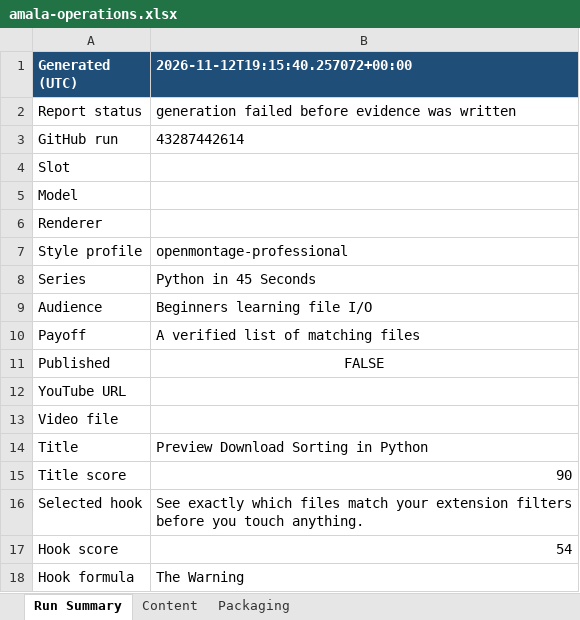
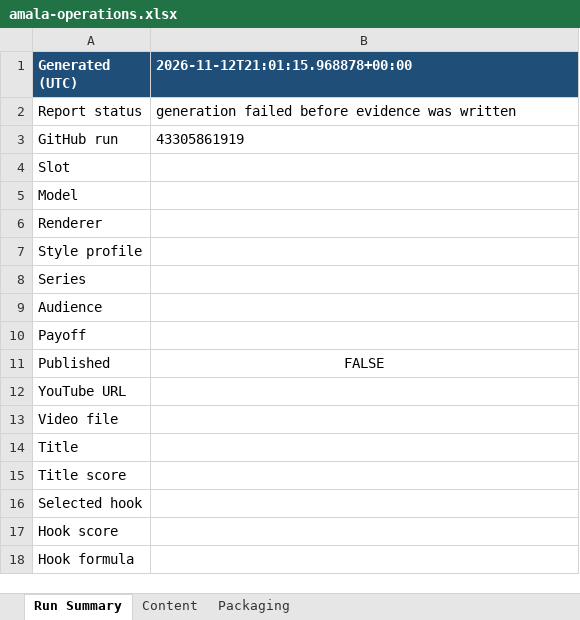
Before and after one commit to amalraj020-a11y/automated-YT-operations, an Excel workbook: reports/latest/amala-operations.xlsx, sheet Run Summary, drawn as a sheet; values as stored, in another font and other column widths than the file's, no borders; the diff names each change by its address in the sheet, - before the commit and + after, or states it on an @@ line.

```diff
--- a/reports/latest/amala-operations.xlsx (sheet Run Summary)
+++ b/reports/latest/amala-operations.xlsx (sheet Run Summary)
-B1: 2026-11-12T19:15:40.257072+00:00
+B1: 2026-11-12T21:01:15.968878+00:00
-B3 (2026-11-12T21:01:15.968878+00:00): 43287442614
+B3 (2026-11-12T21:01:15.968878+00:00): 43305861919
-B7 (2026-11-12T21:01:15.968878+00:00): openmontage-professional
+B7 (2026-11-12T21:01:15.968878+00:00): (empty)
-B8 (2026-11-12T21:01:15.968878+00:00): Python in 45 Seconds
+B8 (2026-11-12T21:01:15.968878+00:00): (empty)
-B9 (2026-11-12T21:01:15.968878+00:00): Beginners learning file I/O
+B9 (2026-11-12T21:01:15.968878+00:00): (empty)
-B10 (2026-11-12T21:01:15.968878+00:00): A verified list of matching files
+B10 (2026-11-12T21:01:15.968878+00:00): (empty)
-B14 (2026-11-12T21:01:15.968878+00:00): Preview Download Sorting in Python
+B14 (2026-11-12T21:01:15.968878+00:00): (empty)
-B15 (2026-11-12T21:01:15.968878+00:00): 90
+B15 (2026-11-12T21:01:15.968878+00:00): (empty)
-B16 (2026-11-12T21:01:15.968878+00:00): See exactly which files match your extension filters before you touch anything.
+B16 (2026-11-12T21:01:15.968878+00:00): (empty)
-B17 (2026-11-12T21:01:15.968878+00:00): 54
+B17 (2026-11-12T21:01:15.968878+00:00): (empty)
-B18 (2026-11-12T21:01:15.968878+00:00): The Warning
+B18 (2026-11-12T21:01:15.968878+00:00): (empty)
```
Also changed, not shown: sheet Packaging, sheet Content.
